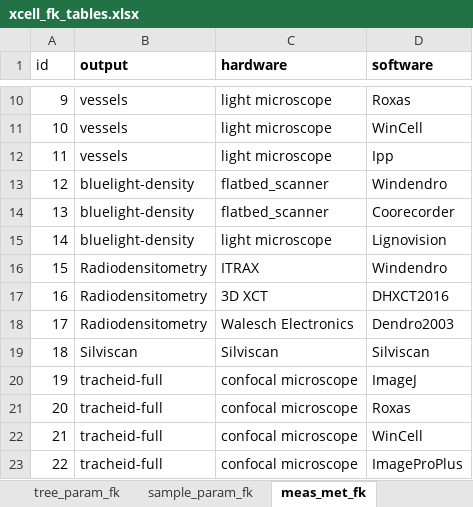
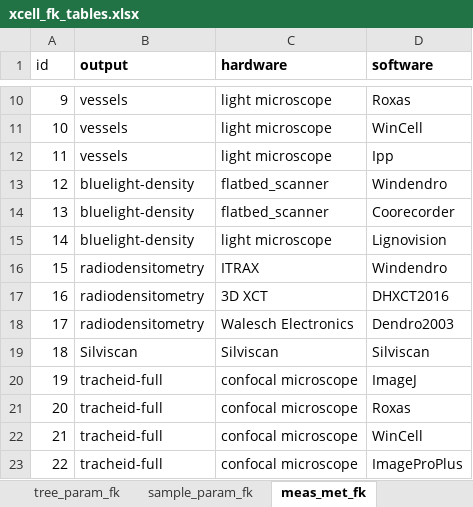
Before and after one commit to smiljanicm/xcell_db, an Excel workbook: db_create/xcell_fk_tables.xlsx, sheet meas_met_fk, drawn as a sheet; only a part is shown, gaps mark what is left out; values as stored, in another font and other column widths than the file's, no borders; the diff names each change by its address in the sheet, - before the commit and + after, or states it on an @@ line.

```diff
--- a/db_create/xcell_fk_tables.xlsx (sheet meas_met_fk)
+++ b/db_create/xcell_fk_tables.xlsx (sheet meas_met_fk)
-B16:B18 (output): Radiodensitometry
+B16:B18 (output): radiodensitometry
```
Also changed, not shown: 2 other files.
